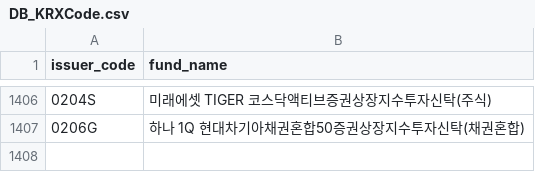
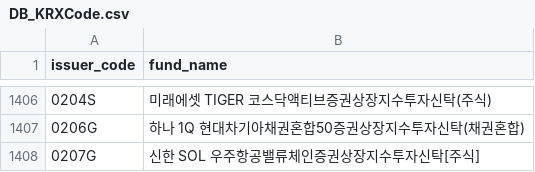
Before and after one commit to sungin-etf/NewETFKR, a CSV file: DB_KRXCode.csv, drawn as a sheet; only a part is shown, gaps mark what is left out; the diff names each change by its address in the sheet, - before the commit and + after, or states it on an @@ line.

```diff
--- a/DB_KRXCode.csv
+++ b/DB_KRXCode.csv
+row 1408: 0207G | 신한 SOL 우주항공밸류체인증권상장지수투자신탁[주식]
```
